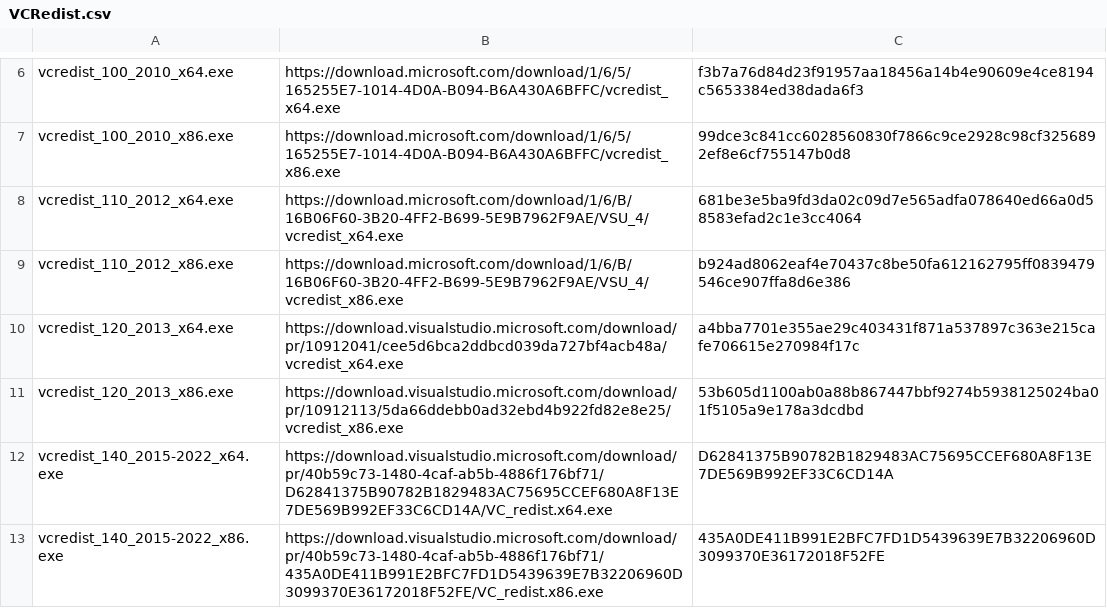
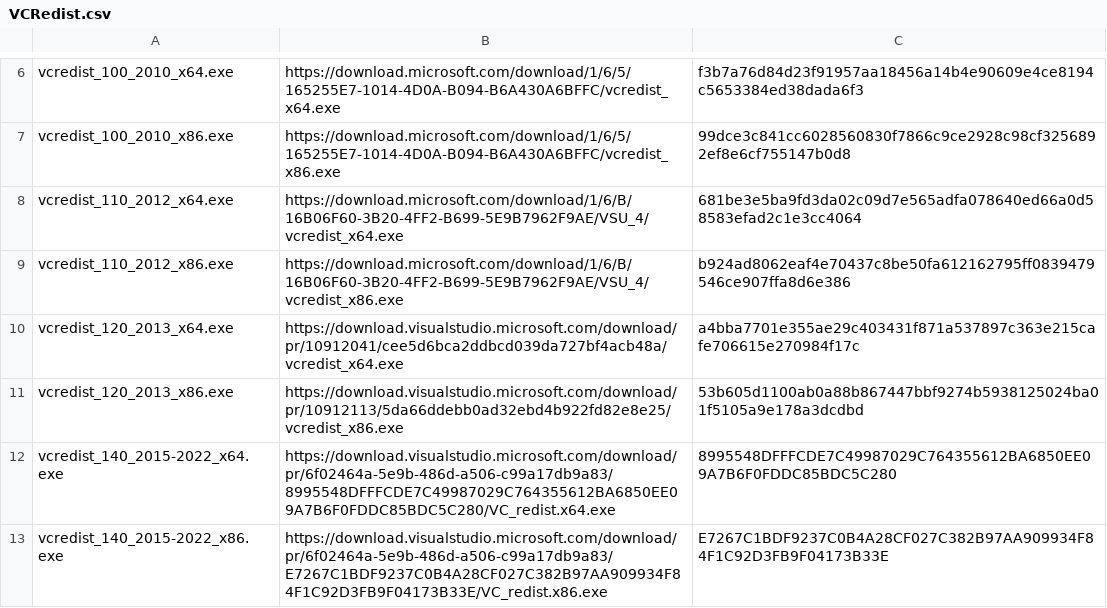
Before and after one commit to YukiIsait/VCRedistSetup, a CSV file: VCRedist.csv, drawn as a sheet; only a part is shown, gaps mark what is left out.

Commit message:
update: v14.50.35719.0

```diff
--- a/VCRedist.csv
+++ b/VCRedist.csv
@@ -11,3 +11,3 @@ vcredist_120_2013_x64.exe,https://download.visualstudio.microsoft.com/download/p
 vcredist_120_2013_x86.exe,https://download.visualstudio.microsoft.com/download/pr/10912113/5da66ddebb0ad32ebd4b922fd82e8e25/vcredist_x86.exe,53b605d1100ab0a88b867447bbf9274b5938125024ba01f5105a9e178a3dcdbd
-vcredist_140_2015-2022_x64.exe,https://download.visualstudio.microsoft.com/download/pr/40b59c73-1480-4caf-ab5b-4886f176bf71/D62841375B90782B1829483AC75695CCEF680A8F13E7DE569B992EF33C6CD14A/VC_redist.x64.exe,D62841375B90782B1829483AC75695CCEF680A8F13E7DE569B992EF33C6CD14A
-vcredist_140_2015-2022_x86.exe,https://download.visualstudio.microsoft.com/download/pr/40b59c73-1480-4caf-ab5b-4886f176bf71/435A0DE411B991E2BFC7FD1D5439639E7B32206960D3099370E36172018F52FE/VC_redist.x86.exe,435A0DE411B991E2BFC7FD1D5439639E7B32206960D3099370E36172018F52FE
+vcredist_140_2015-2022_x64.exe,https://download.visualstudio.microsoft.com/download/pr/6f02464a-5e9b-486d-a506-c99a17db9a83/8995548DFFFCDE7C49987029C764355612BA6850EE09A7B6F0FDDC85BDC5C280/VC_redist.x64.exe,8995548DFFFCDE7C49987029C764355612BA6850EE09A7B6F0FDDC85BDC5C280
+vcredist_140_2015-2022_x86.exe,https://download.visualstudio.microsoft.com/download/pr/6f02464a-5e9b-486d-a506-c99a17db9a83/E7267C1BDF9237C0B4A28CF027C382B97AA909934F84F1C92D3FB9F04173B33E/VC_redist.x86.exe,E7267C1BDF9237C0B4A28CF027C382B97AA909934F84F1C92D3FB9F04173B33E
```
